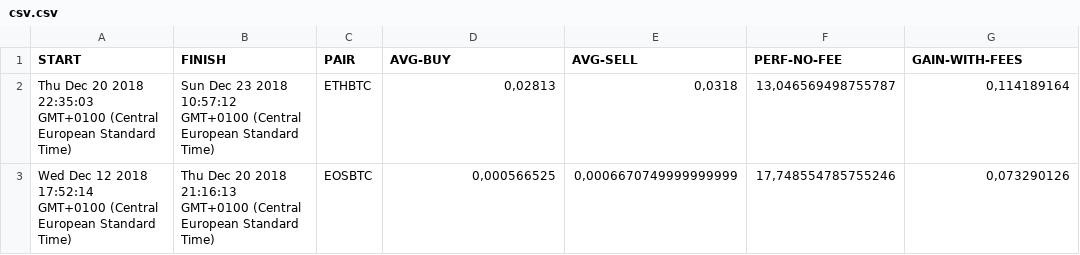
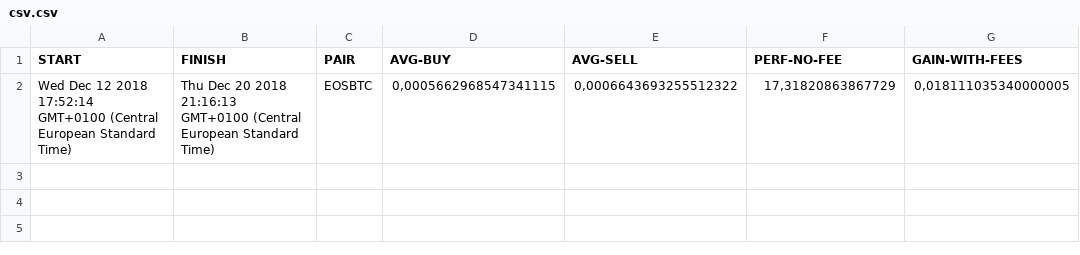
Before and after one commit to lydstyl/181227-getBinancePerf, a CSV file: csv.csv, drawn as a sheet.

```diff
--- a/csv.csv
+++ b/csv.csv
@@ -1,3 +1,2 @@
 START;FINISH;PAIR;AVG-BUY;AVG-SELL;PERF-NO-FEE;GAIN-WITH-FEES
-Thu Dec 20 2018 22:35:03 GMT+0100 (Central European Standard Time);Sun Dec 23 2018 10:57:12 GMT+0100 (Central European Standard Time);ETHBTC;0,02813;0,0318;13,046569498755787;0,114189164
-Wed Dec 12 2018 17:52:14 GMT+0100 (Central European Standard Time);Thu Dec 20 2018 21:16:13 GMT+0100 (Central European Standard Time);EOSBTC;0,000566525;0,0006670749999999999;17,748554785755246;0,073290126
+Wed Dec 12 2018 17:52:14 GMT+0100 (Central European Standard Time);Thu Dec 20 2018 21:16:13 GMT+0100 (Central European Standard Time);EOSBTC;0,0005662968547341115;0,0006643693255512322;17,31820863867729;0,018111035340000005
```
Also changed, not shown: 1 other file.
